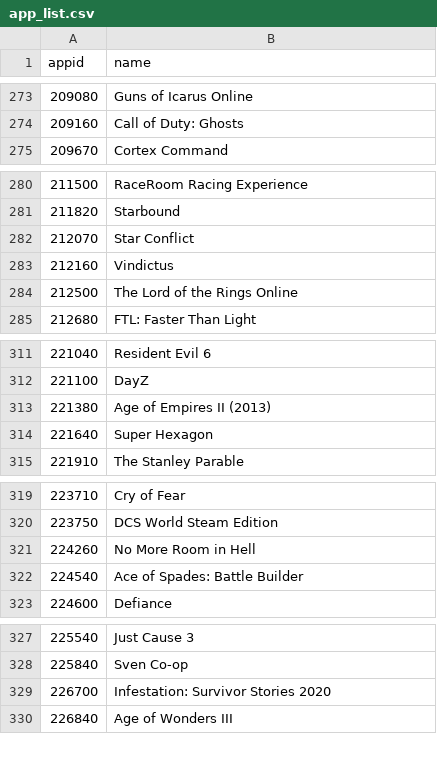
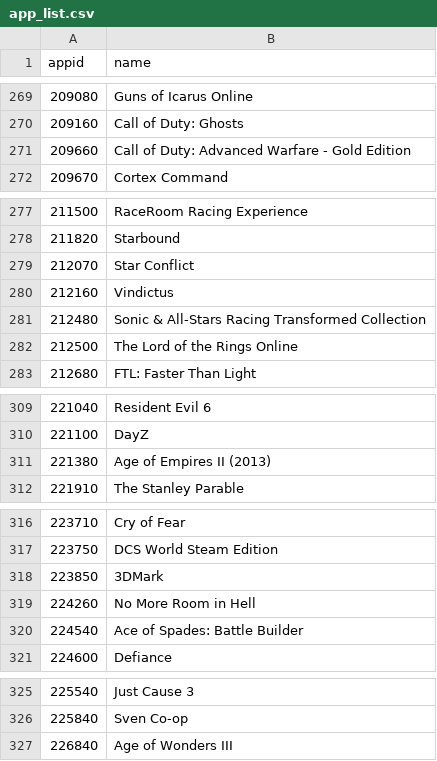
Before and after one commit to chriso2672/Steam_Recommendations_Capstone, a CSV file: app_list.csv, drawn as a sheet; only a part is shown, gaps mark what is left out; the diff covers the shown part only.

```diff
--- a/app_list.csv
+++ b/app_list.csv
@@ -274,2 +270,3 @@ appid,name
 209160,Call of Duty: Ghosts
+209660,Call of Duty: Advanced Warfare - Gold Edition
 209670,Cortex Command
@@ -283,2 +280,3 @@ appid,name
 212160,Vindictus
+212480,Sonic & All-Stars Racing Transformed Collection
 212500,The Lord of the Rings Online
@@ -313,3 +311,2 @@ appid,name
 221380,Age of Empires II (2013)
-221640,Super Hexagon
 221910,The Stanley Parable
@@ -320,2 +317,3 @@ appid,name
 223750,DCS World Steam Edition
+223850,3DMark
 224260,No More Room in Hell
@@ -328,3 +326,2 @@ appid,name
 225840,Sven Co-op
-226700,Infestation: Survivor Stories 2020
 226840,Age of Wonders III
```
Also changed, not shown: 14 added rows and 15 removed rows elsewhere in this file, 6 other files.
